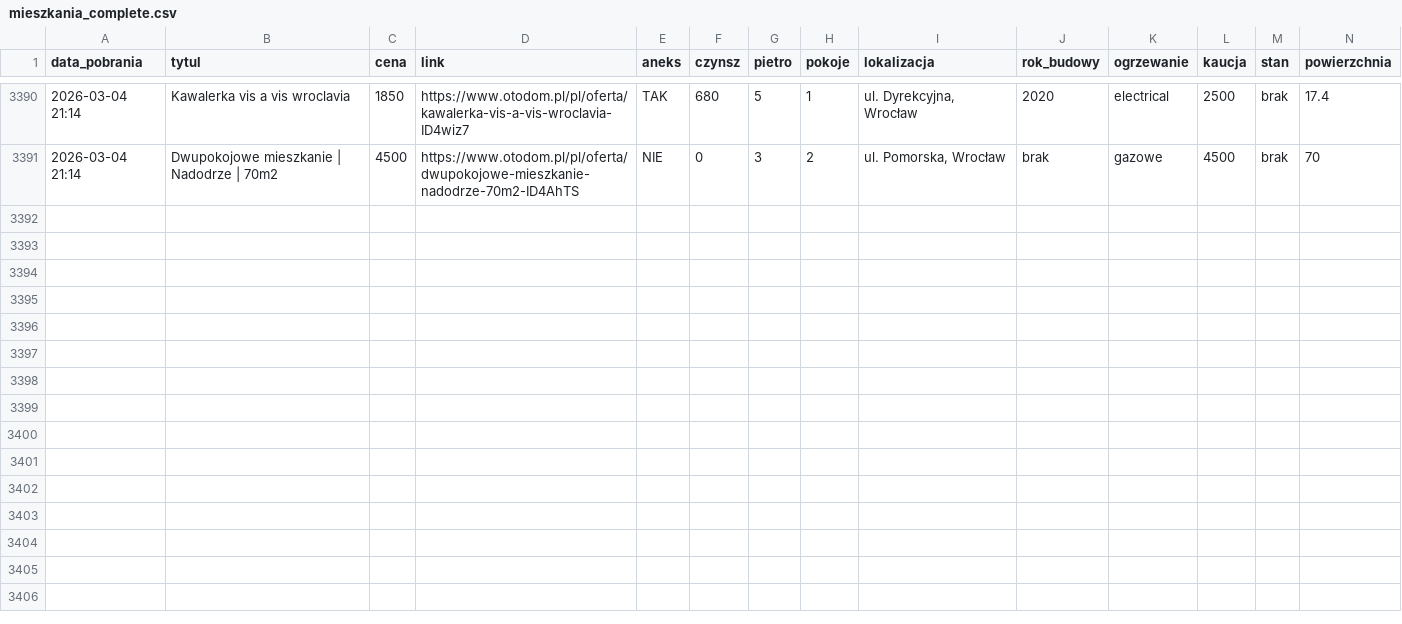
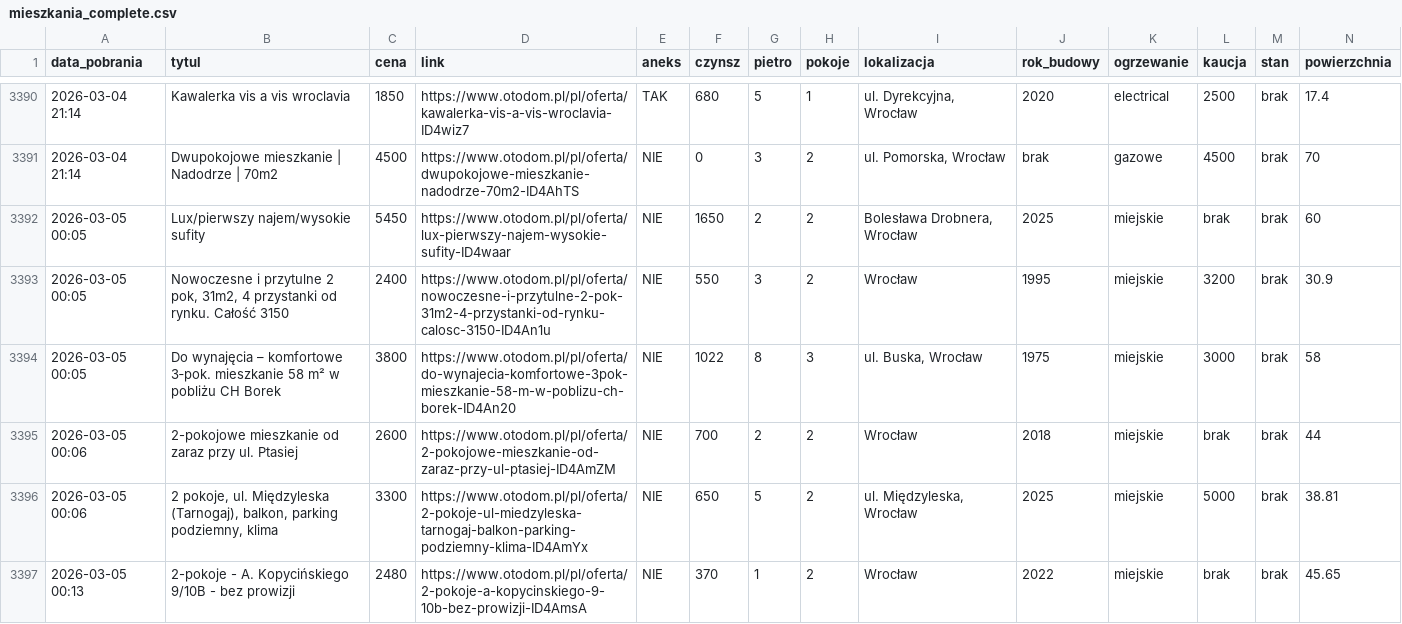
Before and after one commit to krybojda/scraping_wro, a CSV file: mieszkania_complete.csv, drawn as a sheet; only a part is shown, gaps mark what is left out; rows hold the shown columns only; the diff names each change by its address in the sheet, - before the commit and + after, or states it on an @@ line.

```diff
--- a/mieszkania_complete.csv
+++ b/mieszkania_complete.csv
+row 3392: 2026-03-05 00:05 | Lux/pierwszy najem/wysokie sufity | 5450 | https://www.otodom.pl/pl/oferta/lux-pierwszy-najem-wysokie-sufity-ID4waar | NIE | 1650 | 2 | 2 | Bolesława Drobnera, Wrocław | 2025 | miejskie | brak | brak | 60
+row 3393: 2026-03-05 00:05 | Nowoczesne i przytulne 2 pok, 31m2, 4 przystanki od rynku. Całość 3150 | 2400 | https://www.otodom.pl/pl/oferta/nowoczesne-i-przytulne-2-pok-31m2-4-przystanki-od-rynku-calosc-3150-ID4An1u | NIE | 550 | 3 | 2 | Wrocław | 1995 | miejskie | 3200 | brak | 30.9
+row 3394: 2026-03-05 00:05 | Do wynajęcia – komfortowe 3‑pok. mieszkanie 58 m² w pobliżu CH Borek | 3800 | https://www.otodom.pl/pl/oferta/do-wynajecia-komfortowe-3pok-mieszkanie-58-m-w-poblizu-ch-borek-ID4An20 | NIE | 1022 | 8 | 3 | ul. Buska, Wrocław | 1975 | miejskie | 3000 | brak | 58
+row 3395: 2026-03-05 00:06 | 2-pokojowe mieszkanie od zaraz przy ul. Ptasiej | 2600 | https://www.otodom.pl/pl/oferta/2-pokojowe-mieszkanie-od-zaraz-przy-ul-ptasiej-ID4AmZM | NIE | 700 | 2 | 2 | Wrocław | 2018 | miejskie | brak | brak | 44
+row 3396: 2026-03-05 00:06 | 2 pokoje, ul. Międzyleska (Tarnogaj), balkon, parking podziemny, klima | 3300 | https://www.otodom.pl/pl/oferta/2-pokoje-ul-miedzyleska-tarnogaj-balkon-parking-podziemny-klima-ID4AmYx | NIE | 650 | 5 | 2 | ul. Międzyleska, Wrocław | 2025 | miejskie | 5000 | brak | 38.81
+row 3397: 2026-03-05 00:13 | 2-pokoje - A. Kopycińskiego 9/10B - bez prowizji | 2480 | https://www.otodom.pl/pl/oferta/2-pokoje-a-kopycinskiego-9-10b-bez-prowizji-ID4AmsA | NIE | 370 | 1 | 2 | Wrocław | 2022 | miejskie | brak | brak | 45.65
```
Also changed, not shown: 1 other file.
